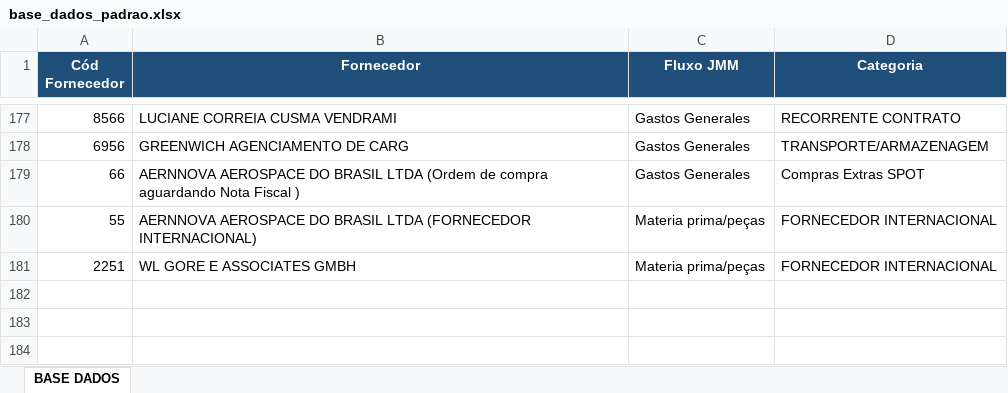
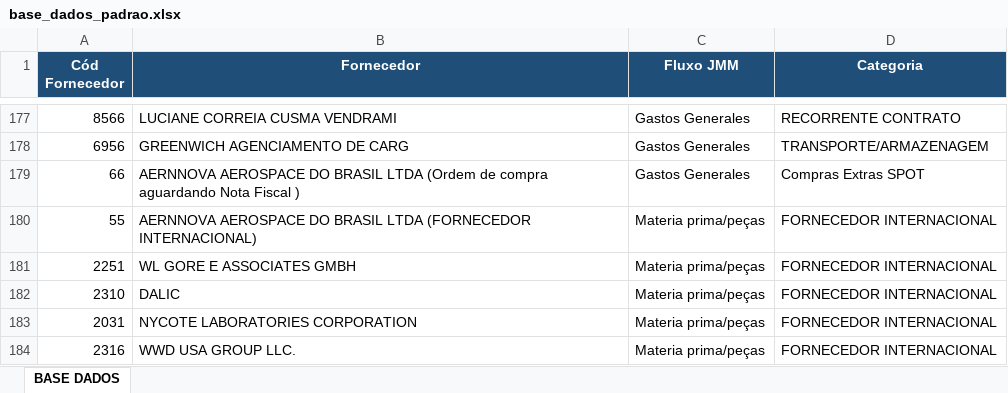
Before and after one commit to alanmrj01/contas_a_pagar, an Excel workbook: resources/base_dados_padrao.xlsx, sheet BASE DADOS, drawn as a sheet; only a part is shown, gaps mark what is left out; values as stored, in another font and other column widths than the file's, no borders; the diff names each change by its address in the sheet, - before the commit and + after, or states it on an @@ line.

```diff
--- a/resources/base_dados_padrao.xlsx (sheet BASE DADOS)
+++ b/resources/base_dados_padrao.xlsx (sheet BASE DADOS)
+row 182: 2310 | DALIC | Materia prima/peças | FORNECEDOR INTERNACIONAL
+row 183: 2031 | NYCOTE LABORATORIES CORPORATION | Materia prima/peças | FORNECEDOR INTERNACIONAL
+row 184: 2316 | WWD USA GROUP LLC. | Materia prima/peças | FORNECEDOR INTERNACIONAL
```
Also changed, not shown: 24 other files.
